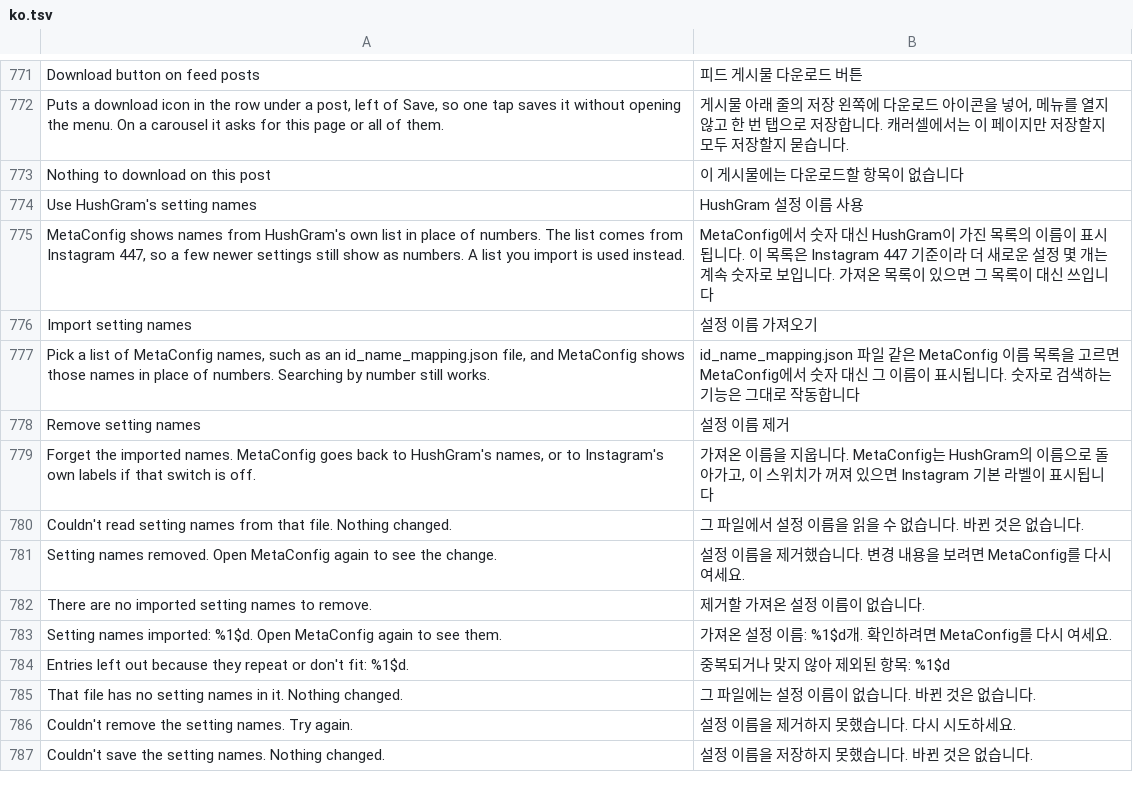
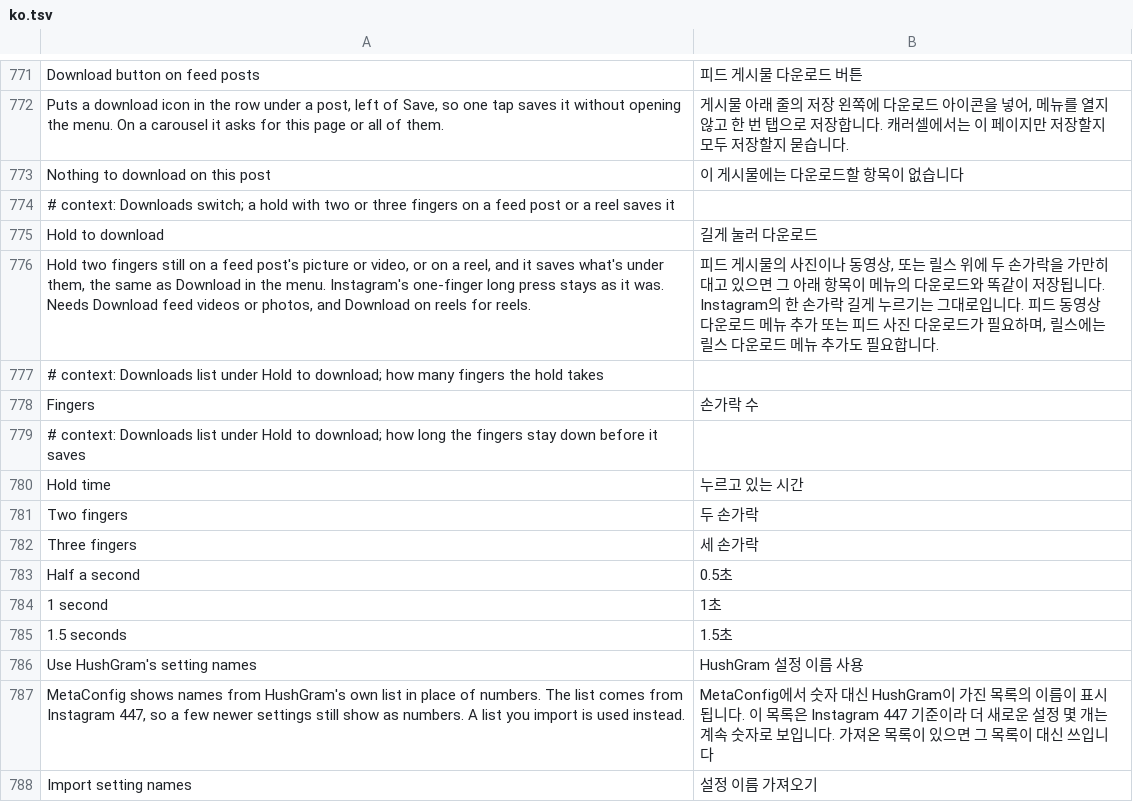
Before and after one commit to Aholicknight/HushGram, a TSV file: extensions/shared/library/src/main/l10n/ko.tsv, drawn as a sheet; only a part is shown, gaps mark what is left out; the shorter side is filled out with more unchanged rows; the diff names each change by its address in the sheet, - before the commit and + after, or states it on an @@ line.

Commit message:
feat(download): hold two fingers on a post or reel to save it
Hold to download sits under Downloads, off by default, and needs Download
feed videos or photos (and Download on reels for reels). A hold with the
chosen finger count (two or three) kept still for the chosen time (half a
second to a second and a half) saves what's under the fingers through the
same VideoDownload and ReelDownload saves the menus use, cancels
Instagram's gesture and leaves its one-finger long press alone.

The feed media holder's touch method and the reel gesture detector's touch
method (the one holding its ClipsItemGestureDetector_onTouch marker) each
hand every touch to HoldDownload first, after Long press to zoom's call when
both are in. A DOWN only notes the target; the window's callback is wrapped
once, and with one finger down it costs a pointer count check. Off, paused
or before settings are ready, nothing is noted and a watcher left behind
steps out on its next multi-finger touch.

```diff
--- a/extensions/shared/library/src/main/l10n/ko.tsv
+++ b/extensions/shared/library/src/main/l10n/ko.tsv
+row 774: # context: Downloads switch; a hold with two or three fingers on a feed post or a reel saves it
+row 775: Hold to download | 길게 눌러 다운로드
+row 776: Hold two fingers still on a feed post's picture or video, or on a reel, and it saves what's under them, the same as Download in the menu. Instagram's one-finger long press stays as it was. Needs Download feed videos or photos, and Download on reels for reels. | 피드 게시물의 사진이나 동영상, 또는 릴스 위에 두 손가락을 가만히 대고 있으면 그 아래 항목이 메뉴의 다운로드와 똑같이 저장됩니다. Instagram의 한 손가락 길게 누르기는 그대로입니다. 피드 동영상 다운로드 메뉴 추가 또는 피드 사진 다운로드가 필요하며, 릴스에는 릴스 다운로드 메뉴 추가도 필요합니다.
+row 777: # context: Downloads list under Hold to download; how many fingers the hold takes
+row 778: Fingers | 손가락 수
+row 779: # context: Downloads list under Hold to download; how long the fingers stay down before it saves
+row 780: Hold time | 누르고 있는 시간
+row 781: Two fingers | 두 손가락
+row 782: Three fingers | 세 손가락
+row 783: Half a second | 0.5초
+row 784: 1 second | 1초
+row 785: 1.5 seconds | 1.5초
```
Also changed, not shown: extensions/shared/library/src/main/l10n/de.tsv, extensions/shared/library/src/main/l10n/es.tsv, 19 other files.
